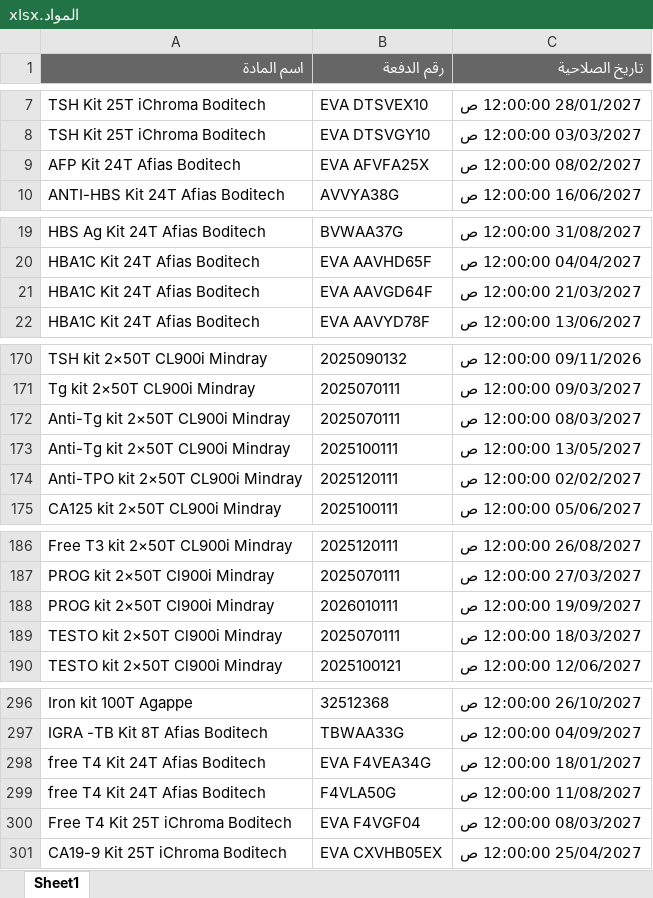
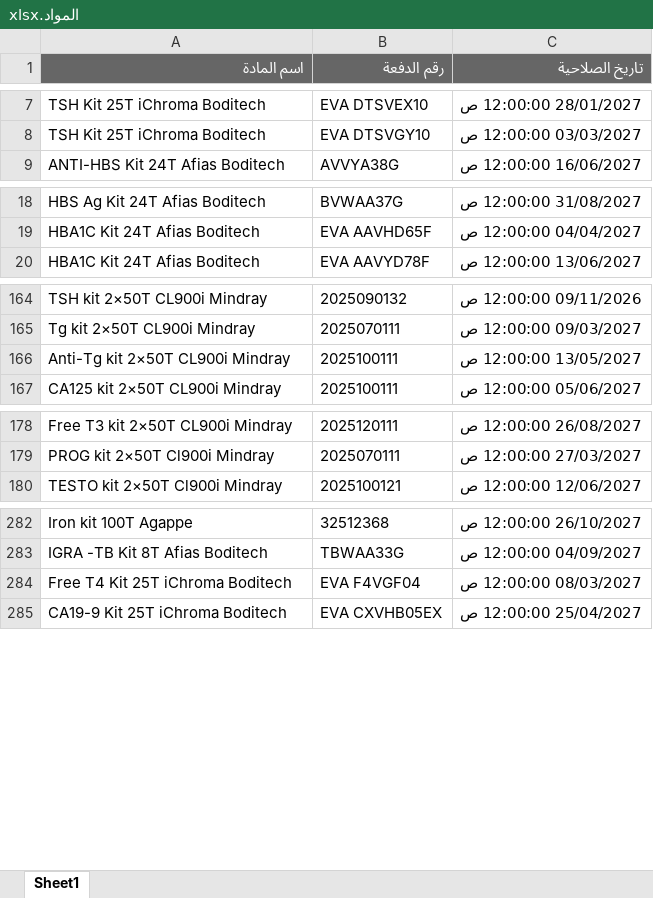
Before and after one commit to abdallawolf92/expiry-check, an Excel workbook: المواد.xlsx, sheet Sheet1, drawn as a sheet; only a part is shown, gaps mark what is left out; values as stored, in another font and other column widths than the file's, no borders; removed rows and columns are numbered as before the commit, all else as after; the diff covers the shown part only; the diff names each change by its address in the sheet, - before the commit and + after, or states it on an @@ line.

Commit message:
Add files via upload

```diff
--- a/المواد.xlsx (sheet Sheet1)
+++ b/المواد.xlsx (sheet Sheet1)
-row 9: AFP Kit 24T Afias Boditech | EVA AFVFA25X | 08/02/2027 12:00:00 ص
-row 21: HBA1C Kit 24T Afias Boditech | EVA AAVGD64F | 21/03/2027 12:00:00 ص
-row 172: Anti-Tg kit 2×50T CL900i Mindray | 2025070111 | 08/03/2027 12:00:00 ص
-row 174: Anti-TPO kit 2×50T CL900i Mindray | 2025120111 | 02/02/2027 12:00:00 ص
-row 188: PROG kit 2×50T Cl900i Mindray | 2026010111 | 19/09/2027 12:00:00 ص
-row 189: TESTO kit 2×50T Cl900i Mindray | 2025070111 | 18/03/2027 12:00:00 ص
-row 298: free T4 Kit 24T Afias Boditech | EVA F4VEA34G | 18/01/2027 12:00:00 ص
-row 299: free T4 Kit 24T Afias Boditech | F4VLA50G | 11/08/2027 12:00:00 ص
```
Also changed, not shown: 4 added rows, 14 removed rows and 1 edited cell elsewhere in this sheet.
